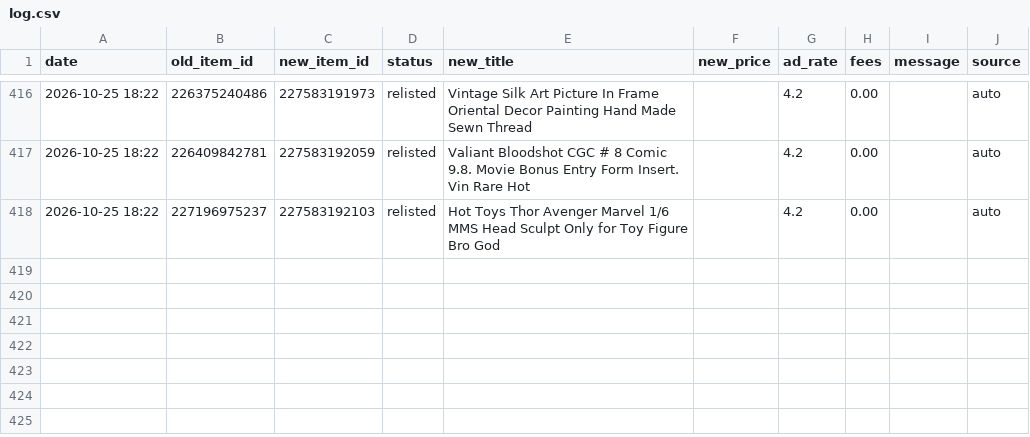
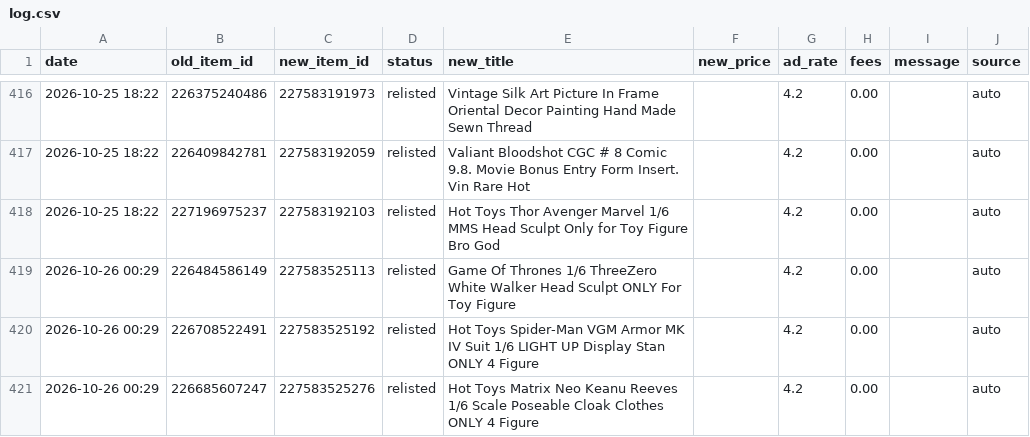
Before and after one commit to cromcomics1/ig-ebay-poster, a CSV file: log.csv, drawn as a sheet; only a part is shown, gaps mark what is left out; the diff names each change by its address in the sheet, - before the commit and + after, or states it on an @@ line.

Commit message:
Sell-similar log: 3 entries

```diff
--- a/log.csv
+++ b/log.csv
+row 419: 2026-10-26 00:29 | 226484586149 | 227583525113 | relisted | Game Of Thrones 1/6 ThreeZero White Walker Head Sculpt ONLY For Toy Figure |  | 4.2 | 0.00 |  | auto
+row 420: 2026-10-26 00:29 | 226708522491 | 227583525192 | relisted | Hot Toys Spider-Man VGM Armor MK IV Suit 1/6 LIGHT UP Display Stan ONLY 4 Figure |  | 4.2 | 0.00 |  | auto
+row 421: 2026-10-26 00:29 | 226685607247 | 227583525276 | relisted | Hot Toys Matrix Neo Keanu Reeves 1/6 Scale Poseable Cloak Clothes ONLY 4 Figure |  | 4.2 | 0.00 |  | auto
```
